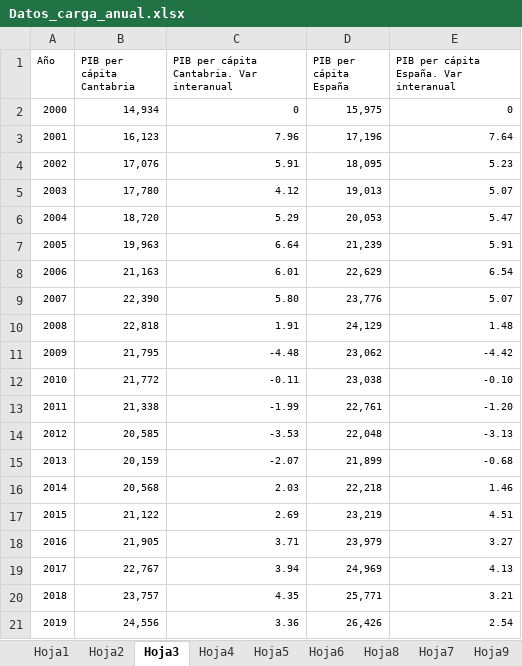
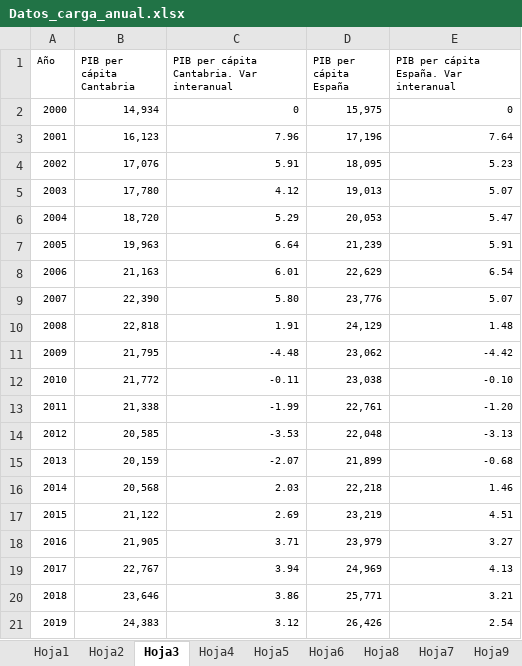
Before and after one commit to icane/economic-indicators, an Excel workbook: etl/data/input/Datos_carga_anual.xlsx, sheet Hoja3, drawn as a sheet; values as stored, in another font and other column widths than the file's, no borders; the diff names each change by its address in the sheet, - before the commit and + after, or states it on an @@ line.

```diff
--- a/etl/data/input/Datos_carga_anual.xlsx (sheet Hoja3)
+++ b/etl/data/input/Datos_carga_anual.xlsx (sheet Hoja3)
-B20 (PIB per cápita Cantabria): 23,757
+B20 (PIB per cápita Cantabria): 23,646
-C20: 4.35
+C20: 3.86
-B21 (PIB per cápita Cantabria): 24,556
+B21 (PIB per cápita Cantabria): 24,383
-C21: 3.36
+C21: 3.12
```
Also changed, not shown: sheet Hoja2, sheet Hoja1, formulas that keep their value, 24 other files.
